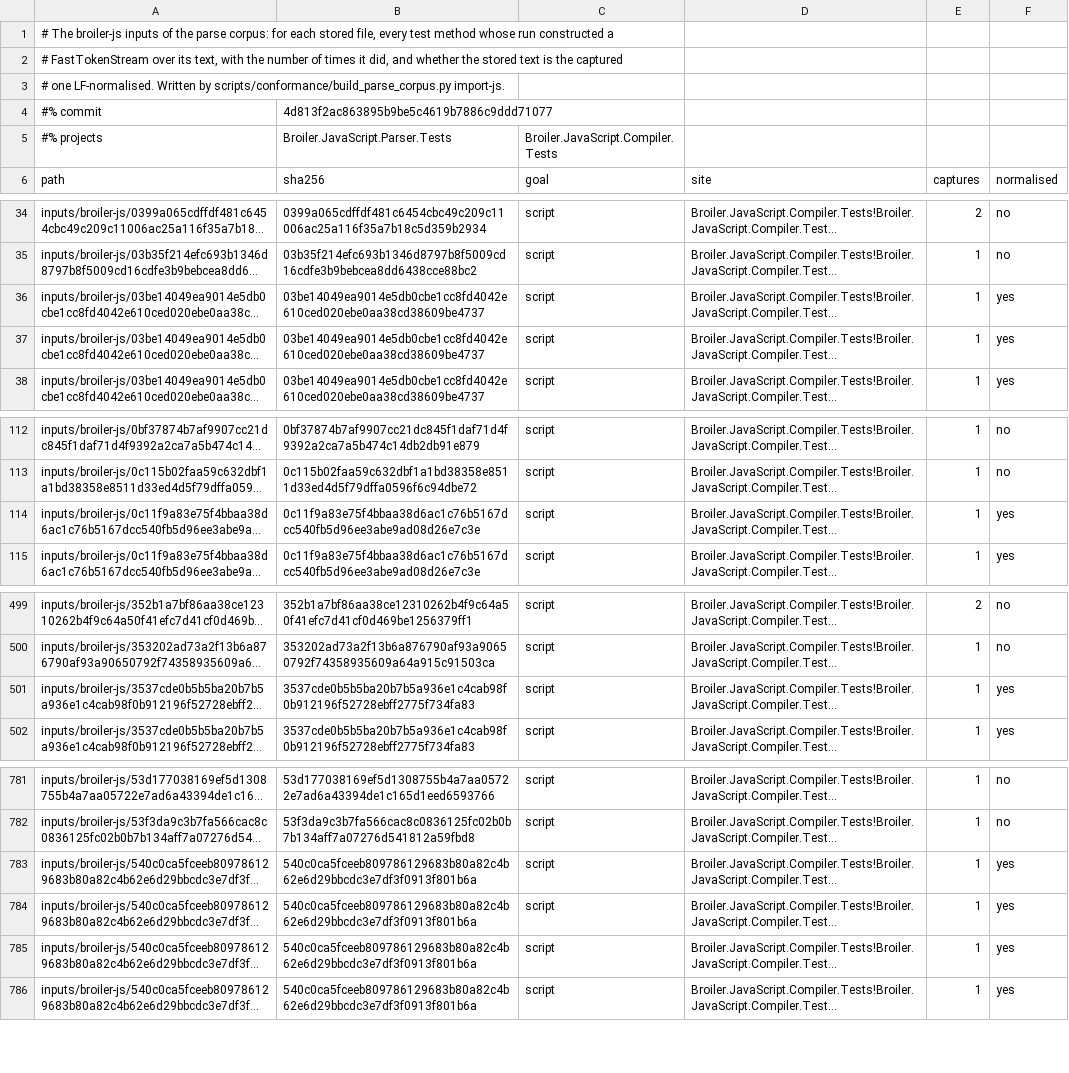
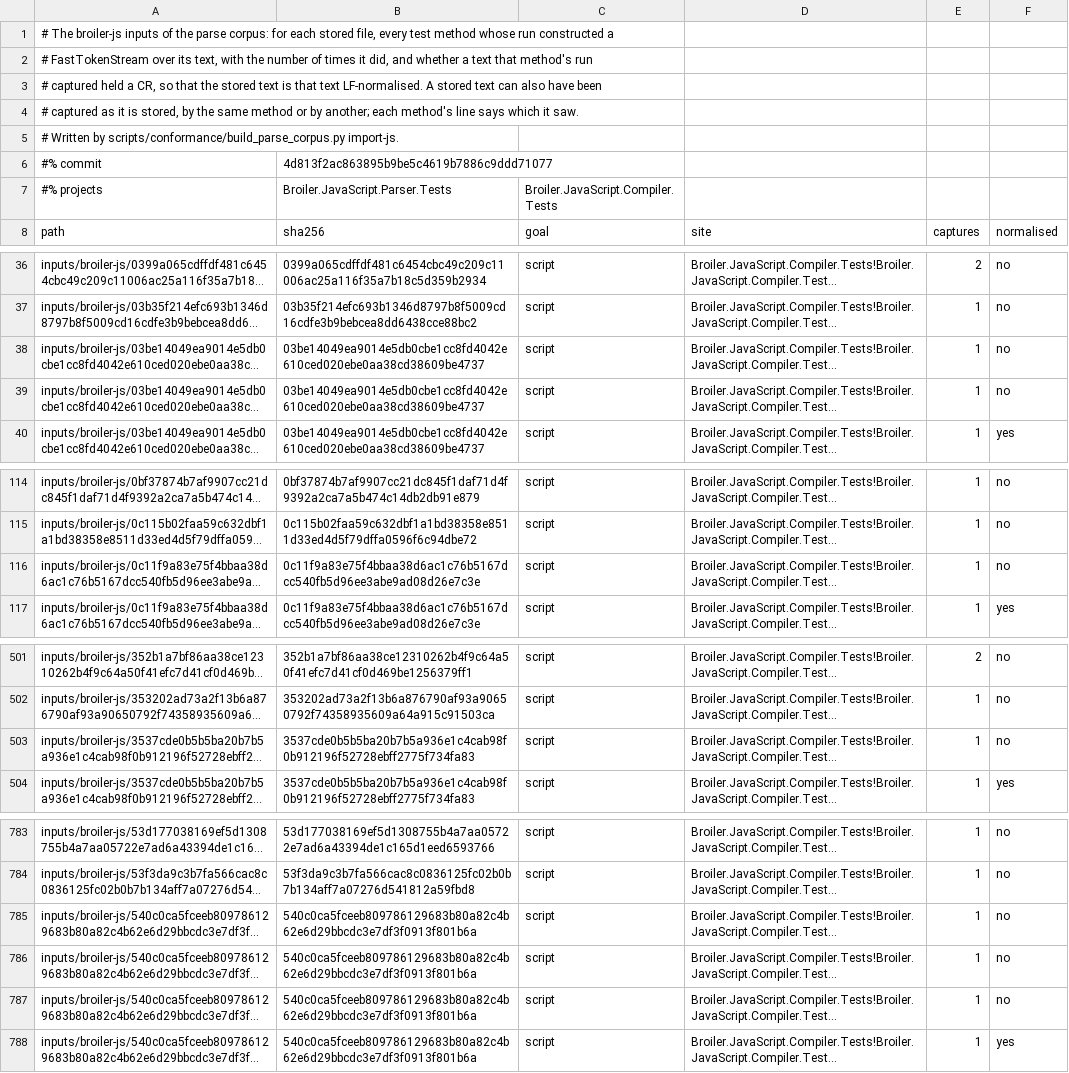
Before and after one commit to Broiler-Platform/Broiler.JS, a TSV file: conformance/parse/provenance/broiler-js.tsv, drawn as a sheet; only a part is shown, gaps mark what is left out; long unchanged cells end in …; addresses are those after the commit; the diff names each change by its address in the sheet, - before the commit and + after, or states it on an @@ line.

```diff
--- a/conformance/parse/provenance/broiler-js.tsv
+++ b/conformance/parse/provenance/broiler-js.tsv
-A2 (path): …and whether the stored text is the captured
+A2 (path): …and whether a text that method's run
-A3 (path): # one LF-normalised. Written by scripts/conformance/build_parse_corpus.py import-js.
+A3 (path): # captured held a CR, so that the stored text is that text LF-normalised. A stored text can also have been
+row 4: # captured as it is stored, by the same method or by another; each method's line says which it saw.
+row 5: # Written by scripts/conformance/build_parse_corpus.py import-js.
-F38:F39 (normalised): yes
+F38:F39 (normalised): no
-F116 (normalised): yes
+F116 (normalised): no
-F503 (normalised): yes
+F503 (normalised): no
-F785:F787 (normalised): yes
+F785:F787 (normalised): no
```
Also changed, not shown: 3 other files.
